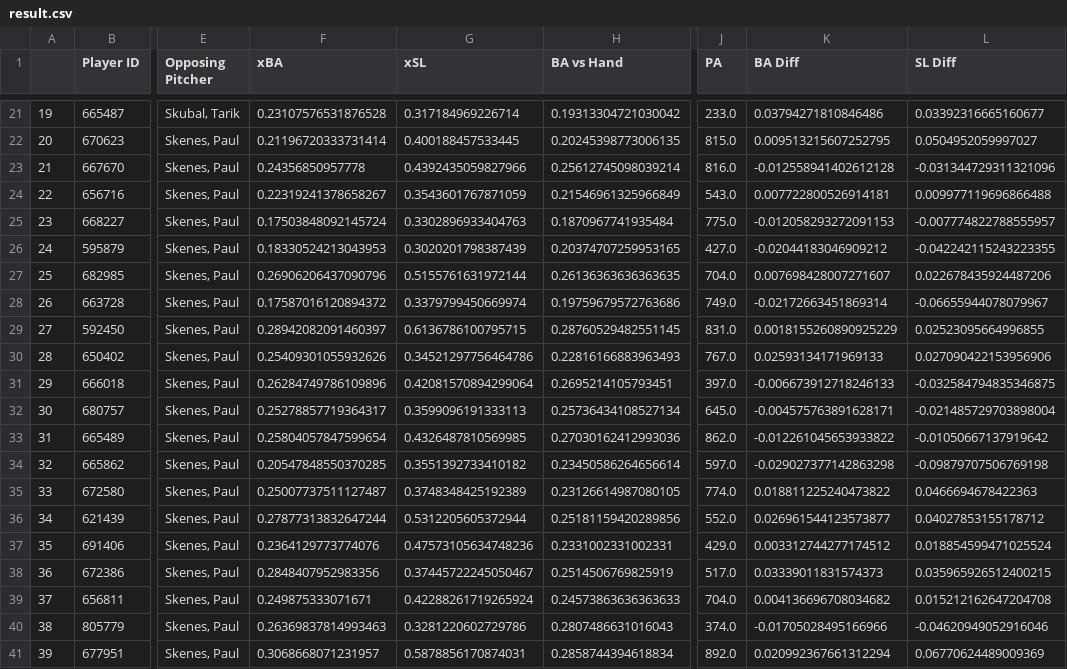
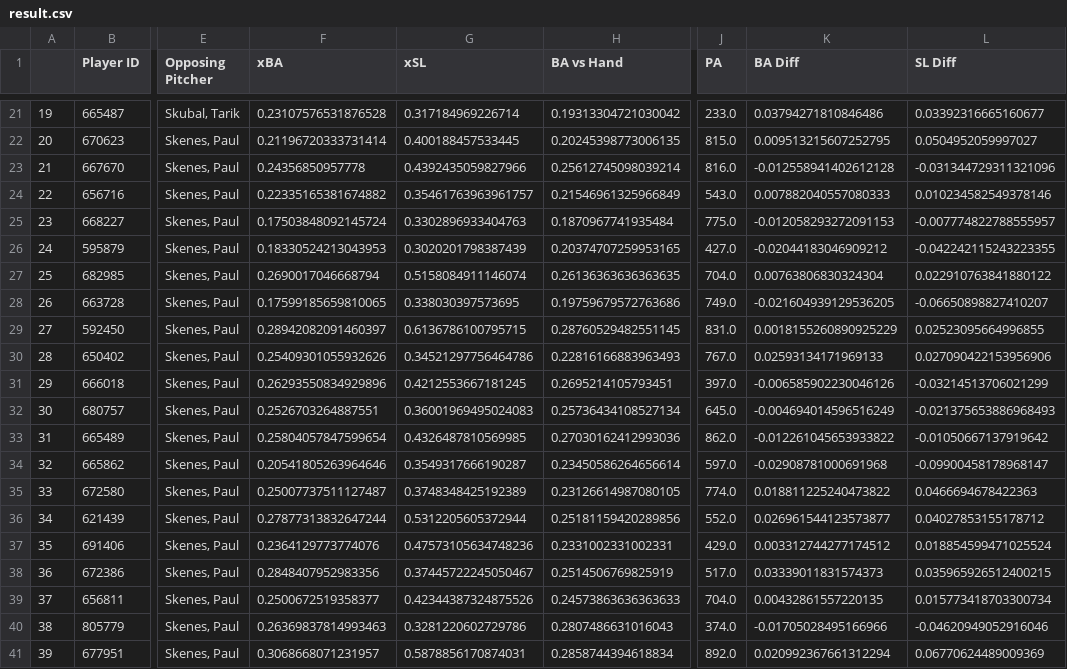
Before and after one commit to brianbaldner/mlb-daily-projections, a CSV file: result.csv, drawn as a sheet; only a part is shown, gaps mark what is left out; the diff names each change by its address in the sheet, - before the commit and + after, or states it on an @@ line.

```diff
--- a/result.csv
+++ b/result.csv
-F24 (xBA): 0.22319241378658267
+F24 (xBA): 0.22335165381674882
-G24 (xSL): 0.3543601767871059
+G24 (xSL): 0.35461763963961757
-K24 (BA Diff): 0.007722800526914181
+K24 (BA Diff): 0.007882040557080333
-L24 (SL Diff): 0.009977119696866488
+L24 (SL Diff): 0.010234582549378146
-F27 (xBA): 0.26906206437090796
+F27 (xBA): 0.2690017046668794
-G27 (xSL): 0.5155761631972144
+G27 (xSL): 0.5158084911146074
-K27 (BA Diff): 0.007698428007271607
+K27 (BA Diff): 0.00763806830324304
-L27 (SL Diff): 0.022678435924487206
+L27 (SL Diff): 0.022910763841880122
-F28 (xBA): 0.17587016120894372
+F28 (xBA): 0.17599185659810065
-G28 (xSL): 0.3379799450669974
+G28 (xSL): 0.338030397573695
-K28 (BA Diff): -0.02172663451869314
+K28 (BA Diff): -0.021604939129536205
-L28 (SL Diff): -0.06655944078079967
+L28 (SL Diff): -0.06650898827410207
-F31 (xBA): 0.26284749786109896
+F31 (xBA): 0.26293550834929896
-G31 (xSL): 0.42081570894299064
+G31 (xSL): 0.4212553667181245
-K31 (BA Diff): -0.006673912718246133
+K31 (BA Diff): -0.006585902230046126
-L31 (SL Diff): -0.032584794835346875
+L31 (SL Diff): -0.03214513706021299
-F32 (xBA): 0.25278857719364317
+F32 (xBA): 0.2526703264887551
-G32 (xSL): 0.3599096191333113
+G32 (xSL): 0.36001969495024083
-K32 (BA Diff): -0.004575763891628171
+K32 (BA Diff): -0.004694014596516249
-L32 (SL Diff): -0.021485729703898004
+L32 (SL Diff): -0.021375653886968493
-F34 (xBA): 0.20547848550370285
+F34 (xBA): 0.20541805263964646
-G34 (xSL): 0.3551392733410182
+G34 (xSL): 0.3549317666190287
-K34 (BA Diff): -0.029027377142863298
+K34 (BA Diff): -0.02908781000691968
-L34 (SL Diff): -0.09879707506769198
+L34 (SL Diff): -0.09900458178968147
-F39 (xBA): 0.249875333071671
+F39 (xBA): 0.2500672519358377
-G39 (xSL): 0.42288261719265924
+G39 (xSL): 0.42344387324875526
-K39 (BA Diff): 0.004136696708034682
+K39 (BA Diff): 0.00432861557220135
-L39 (SL Diff): 0.015212162647204708
+L39 (SL Diff): 0.015773418703300734
```
Also changed, not shown: 1 other file.
